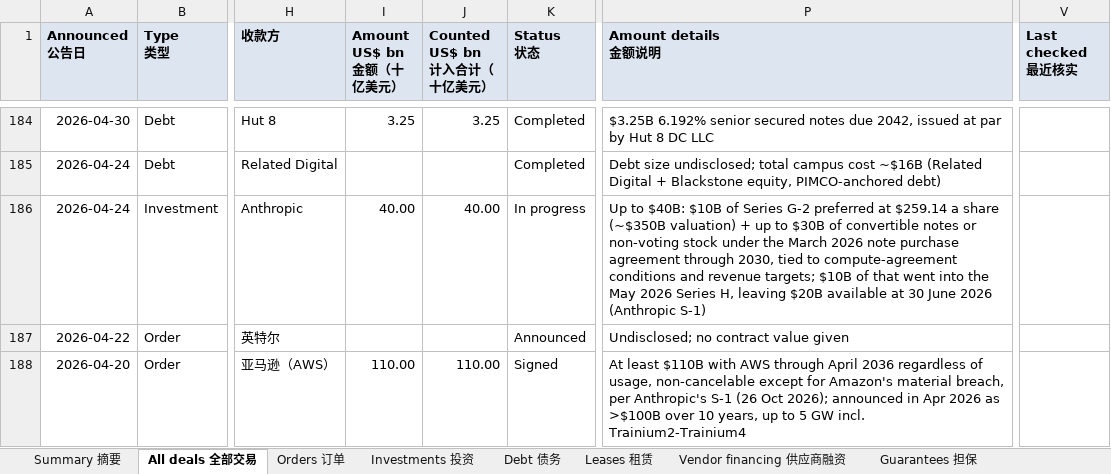
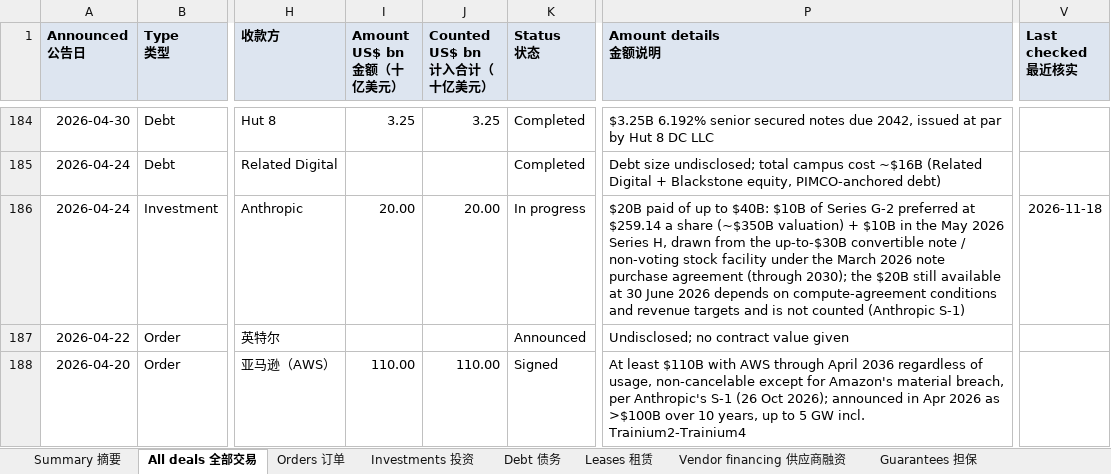
Before and after one commit to heyneww/GL-AI-live, an Excel workbook: data/v1/deals.xlsx, sheet All deals 全部交易, drawn as a sheet; only a part is shown, gaps mark what is left out; values as stored, in another font and other column widths than the file's, no borders; the diff covers the shown part only; the diff names each change by its address in the sheet, - before the commit and + after, or states it on an @@ line.

```diff
--- a/data/v1/deals.xlsx (sheet All deals 全部交易)
+++ b/data/v1/deals.xlsx (sheet All deals 全部交易)
-I186 (Amount US$ bn 金额（十亿美元）): 40.00
+I186 (Amount US$ bn 金额（十亿美元）): 20.00
-J186 (Counted US$ bn 计入合计（十亿美元）): 40.00
+J186 (Counted US$ bn 计入合计（十亿美元）): 20.00
-P186 (Amount details 金额说明): Up to $40B: $10B of Series G-2 preferred at $259.14 a share (~$350B valuation) + up to $30B of convertible notes or non-voting stock under the March 2026 note purchase agreement through 2030, tied to compute-agreement conditions and revenue targets; $10B of that went into the May 2026 Series H, leaving $20B available at 30 June 2026 (Anthropic S-1)
+P186 (Amount details 金额说明): $20B paid of up to $40B: $10B of Series G-2 preferred at $259.14 a share (~$350B valuation) + $10B in the May 2026 Series H, drawn from the up-to-$30B convertible note / non-voting stock facility under the March 2026 note purchase agreement (through 2030); the $20B still available at 30 June 2026 depends on compute-agreement conditions and revenue targets and is not counted (Anthropic S-1)
-V186 (Last checked 最近核实): (empty)
+V186 (Last checked 最近核实): 2026-11-18
```
Also changed, not shown: 24 edited cells elsewhere in this sheet, sheet Companies 公司, sheet Summary 摘要, sheet Investments 投资, sheet Debt 债务, sheet Vendor financing 供应商融资, sheet Orders 订单, 15 other files.
